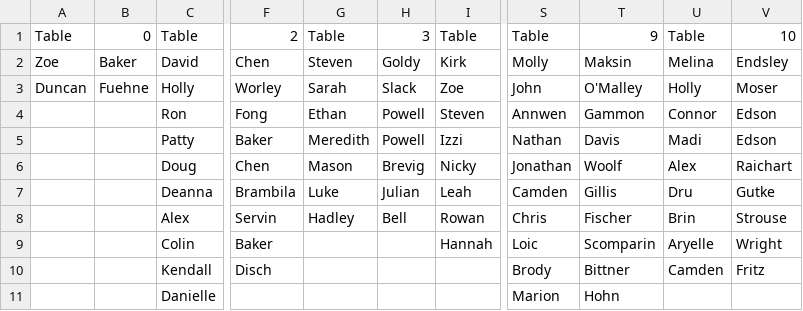
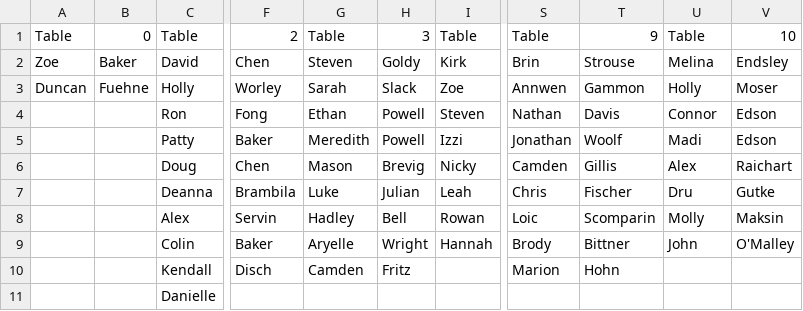
Before and after one commit to dfuehne/wedding, a CSV file: public/seatingChart.csv, drawn as a sheet; only a part is shown, gaps mark what is left out; the diff names each change by its address in the sheet, - before the commit and + after, or states it on an @@ line.

Commit message:
seaating chart adjustment

```diff
--- a/public/seatingChart.csv
+++ b/public/seatingChart.csv
-S2: Molly
+S2: Brin
-T2: Maksin
+T2: Strouse
-S3: John
+S3: Annwen
-T3: O'Malley
+T3: Gammon
-S4: Annwen
+S4: Nathan
-T4: Gammon
+T4: Davis
-S5: Nathan
+S5: Jonathan
-T5: Davis
+T5: Woolf
-S6: Jonathan
+S6: Camden
-T6: Woolf
+T6: Gillis
-S7: Camden
+S7: Chris
-T7: Gillis
+T7: Fischer
-S8: Chris
+S8: Loic
-T8: Fischer
+T8: Scomparin
-U8: Brin
+U8: Molly
-V8: Strouse
+V8: Maksin
-G9: (empty)
+G9: Aryelle
-H9: (empty)
+H9: Wright
-S9: Loic
+S9: Brody
-T9: Scomparin
+T9: Bittner
-U9: Aryelle
+U9: John
-V9: Wright
+V9: O'Malley
-G10: (empty)
+G10: Camden
-H10: (empty)
+H10: Fritz
-S10: Brody
+S10: Marion
-T10: Bittner
+T10: Hohn
-U10: Camden
+U10: (empty)
-V10: Fritz
+V10: (empty)
-S11: Marion
+S11: (empty)
-T11: Hohn
+T11: (empty)
```
